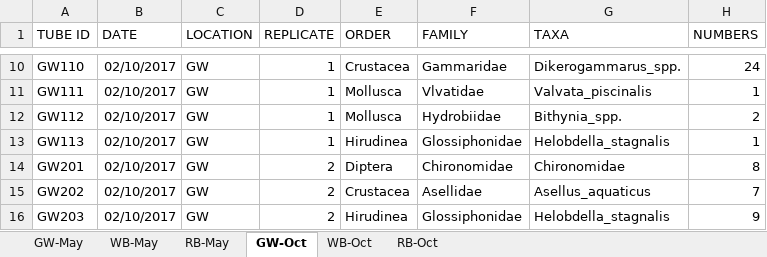
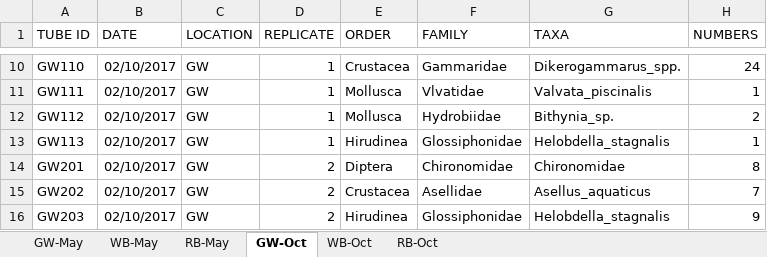
Before and after one commit to mbenucci/Dv_Gz_MATI, an Excel workbook: data/microscopy/microscopy.xlsx, sheet GW-Oct, drawn as a sheet; only a part is shown, gaps mark what is left out; values as stored, in another font and other column widths than the file's, no borders; the diff names each change by its address in the sheet, - before the commit and + after, or states it on an @@ line.

```diff
--- a/data/microscopy/microscopy.xlsx (sheet GW-Oct)
+++ b/data/microscopy/microscopy.xlsx (sheet GW-Oct)
-G12 (TAXA): Bithynia_spp.
+G12 (TAXA): Bithynia_sp.
```
Also changed, not shown: 13 other files.
